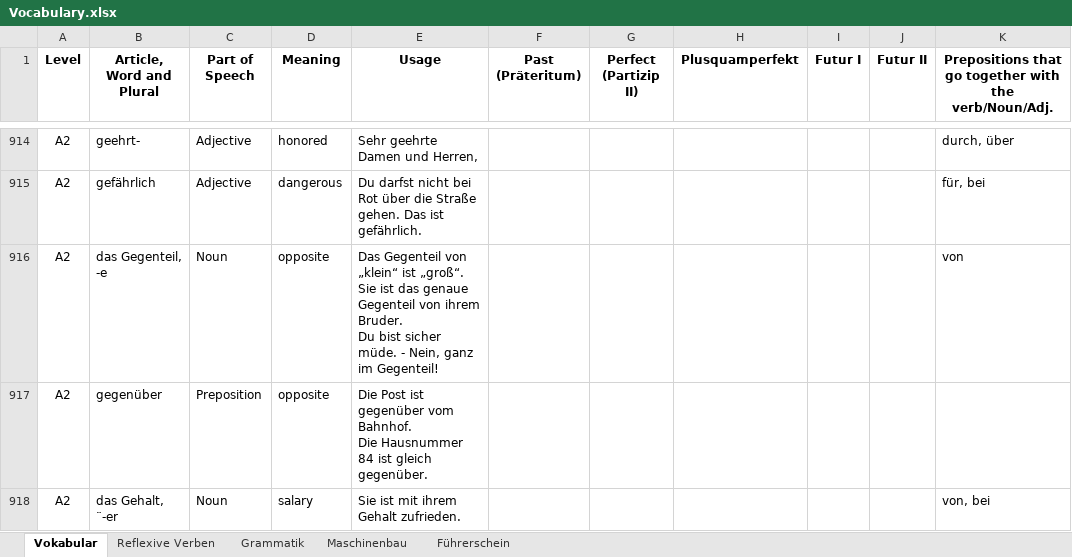
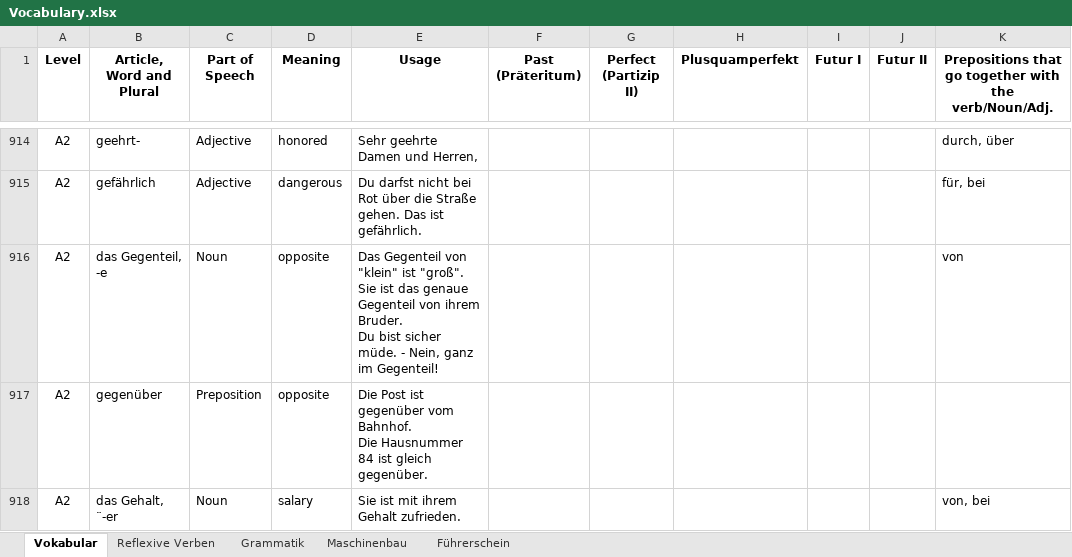
Before and after one commit to Srikanth-Aryasomayajula/LearnGerman, an Excel workbook: Vocabulary.xlsx, sheet Vokabular, drawn as a sheet; only a part is shown, gaps mark what is left out; values as stored, in another font and other column widths than the file's, no borders; conditional formats not drawn; ↵ is a line break in a cell; the diff covers the shown part only; the diff names each change by its address in the sheet, - before the commit and + after, or states it on an @@ line.

```diff
--- a/Vocabulary.xlsx (sheet Vokabular)
+++ b/Vocabulary.xlsx (sheet Vokabular)
-E916 (Usage): …Gegenteil von „klein“ ist „groß“. ↵ Sie ist…
+E916 (Usage): …Gegenteil von "klein" ist "groß". ↵ Sie ist…
```
Also changed, not shown: 21 edited cells elsewhere in this sheet, sheet Maschinenbau.
